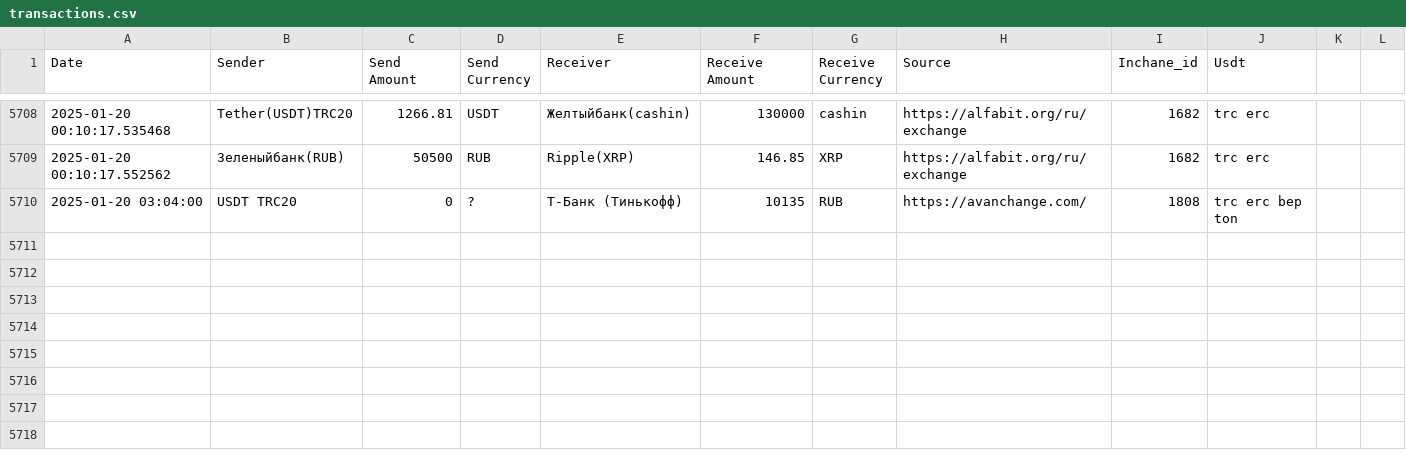
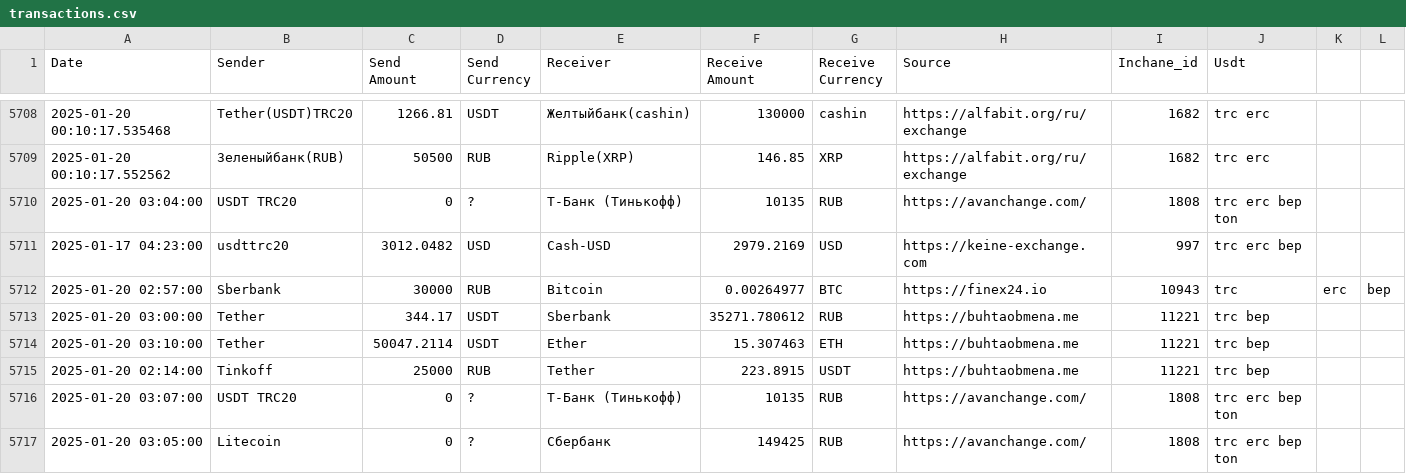
Before and after one commit to rusalyow/oth, a CSV file: transactions.csv, drawn as a sheet; only a part is shown, gaps mark what is left out; the diff names each change by its address in the sheet, - before the commit and + after, or states it on an @@ line.

Commit message:
автокомит

```diff
--- a/transactions.csv
+++ b/transactions.csv
+row 5711: 2025-01-17 04:23:00 | usdttrc20 | 3012.0482 | USD | Cash-USD | 2979.2169 | USD | https://keine-exchange.com | 997 | trc erc bep
+row 5712: 2025-01-20 02:57:00 | Sberbank | 30000 | RUB | Bitcoin | 0.00264977 | BTC | https://finex24.io | 10943 | trc | erc | bep
+row 5713: 2025-01-20 03:00:00 | Tether | 344.17 | USDT | Sberbank | 35271.780612 | RUB | https://buhtaobmena.me | 11221 | trc bep
+row 5714: 2025-01-20 03:10:00 | Tether | 50047.2114 | USDT | Ether | 15.307463 | ETH | https://buhtaobmena.me | 11221 | trc bep
+row 5715: 2025-01-20 02:14:00 | Tinkoff | 25000 | RUB | Tether | 223.8915 | USDT | https://buhtaobmena.me | 11221 | trc bep
+row 5716: 2025-01-20 03:07:00 | USDT TRC20 | 0 | ? | Т-Банк (Тинькофф) | 10135 | RUB | https://avanchange.com/ | 1808 | trc erc bep ton
+row 5717: 2025-01-20 03:05:00 | Litecoin | 0 | ? | Сбербанк | 149425 | RUB | https://avanchange.com/ | 1808 | trc erc bep ton
```
